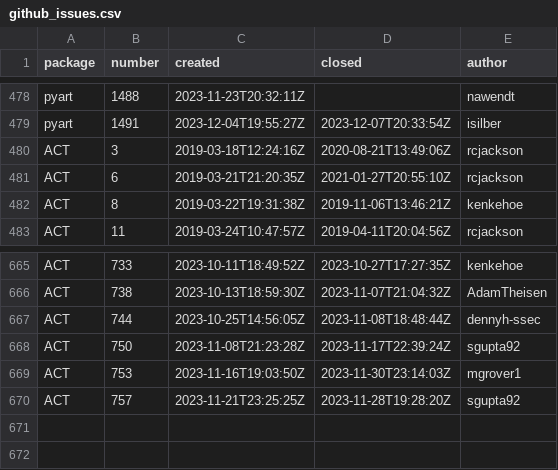
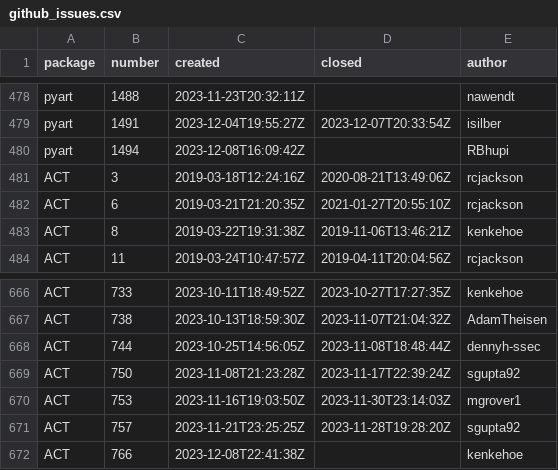
Before and after one commit to mgrover1/test-metrics, a CSV file: data/github_issues.csv, drawn as a sheet; only a part is shown, gaps mark what is left out.

```diff
--- a/data/github_issues.csv
+++ b/data/github_issues.csv
@@ -479,2 +479,3 @@ pyart,1488,2023-11-23T20:32:11Z,,nawendt
 pyart,1491,2023-12-04T19:55:27Z,2023-12-07T20:33:54Z,isilber
+pyart,1494,2023-12-08T16:09:42Z,,RBhupi
 ACT,3,2019-03-18T12:24:16Z,2020-08-21T13:49:06Z,rcjackson
@@ -670 +671,2 @@ ACT,753,2023-11-16T19:03:50Z,2023-11-30T23:14:03Z,mgrover1
 ACT,757,2023-11-21T23:25:25Z,2023-11-28T19:28:20Z,sgupta92
+ACT,766,2023-12-08T22:41:38Z,,kenkehoe
```
Also changed, not shown: data/conda_stats.csv, data/pypi_stats.csv, 10 other files.
